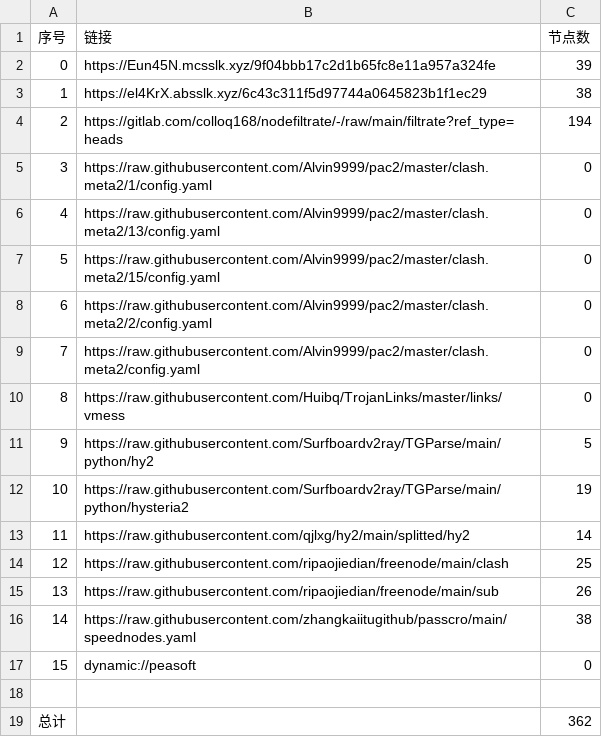
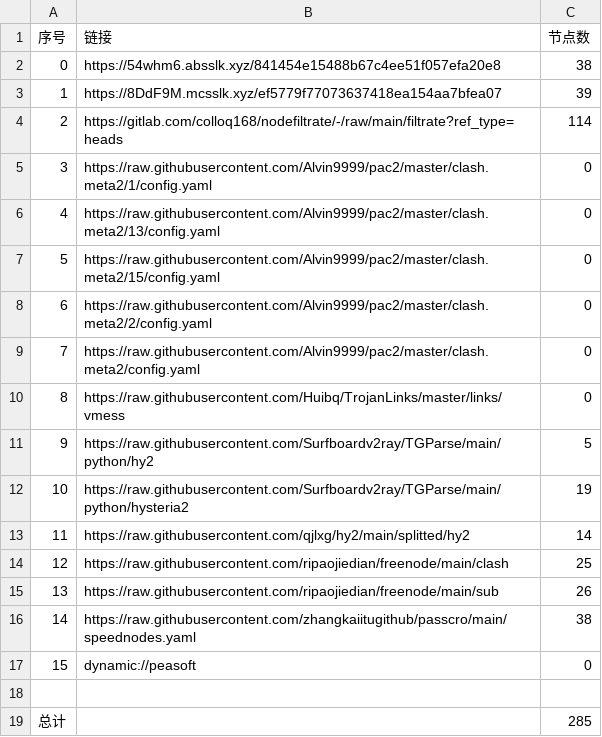
Before and after one commit to nowts71/NoMoreWalls, a CSV file: list_result.csv, drawn as a sheet.

```diff
--- a/list_result.csv
+++ b/list_result.csv
@@ -1,5 +1,5 @@
 序号,链接,节点数
-0,https://Eun45N.mcsslk.xyz/9f04bbb17c2d1b65fc8e11a957a324fe,39
-1,https://el4KrX.absslk.xyz/6c43c311f5d97744a0645823b1f1ec29,38
-2,https://gitlab.com/colloq168/nodefiltrate/-/raw/main/filtrate?ref_type=heads,194
+0,https://54whm6.absslk.xyz/841454e15488b67c4ee51f057efa20e8,38
+1,https://8DdF9M.mcsslk.xyz/ef5779f77073637418ea154aa7bfea07,39
+2,https://gitlab.com/colloq168/nodefiltrate/-/raw/main/filtrate?ref_type=heads,114
 3,https://raw.githubusercontent.com/Alvin9999/pac2/master/clash.meta2/1/config.yaml,0
@@ -18,2 +18,2 @@
 
-总计,,362
+总计,,285
```
Also changed, not shown: 29 other files.
